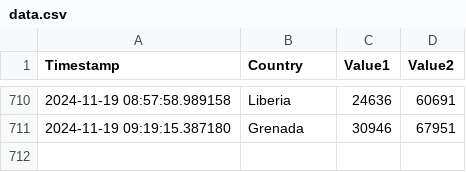
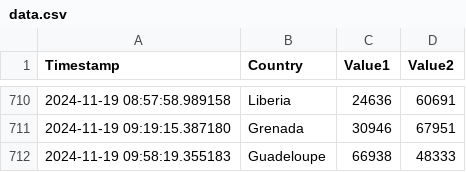
Before and after one commit to Swadeep888/DayTracking, a CSV file: data.csv, drawn as a sheet; only a part is shown, gaps mark what is left out; the diff names each change by its address in the sheet, - before the commit and + after, or states it on an @@ line.

Commit message:
Update CSV file with new data

```diff
--- a/data.csv
+++ b/data.csv
+row 712: 2024-11-19 09:58:19.355183 | Guadeloupe | 66938 | 48333
```
